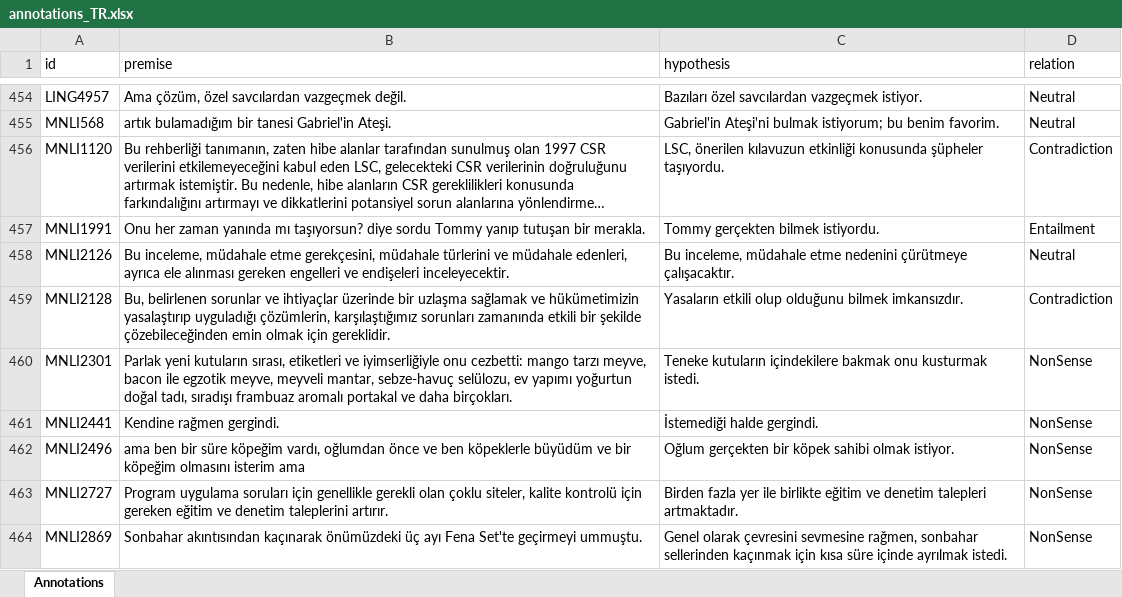
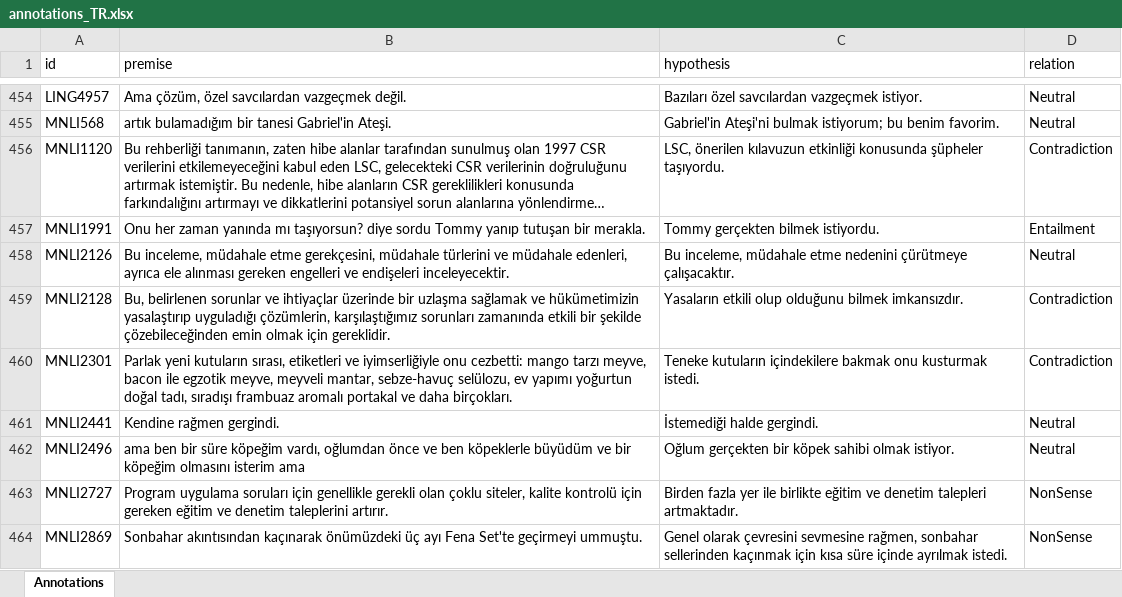
Before and after one commit to Muhsabrys/EasyAnnotation, an Excel workbook: Annotations/annotations_TR.xlsx, sheet Annotations, drawn as a sheet; only a part is shown, gaps mark what is left out; long unchanged cells end in …; values as stored, in another font and other column widths than the file's, no borders; the diff names each change by its address in the sheet, - before the commit and + after, or states it on an @@ line.

Commit message:
Update Turkish annotations

```diff
--- a/Annotations/annotations_TR.xlsx (sheet Annotations)
+++ b/Annotations/annotations_TR.xlsx (sheet Annotations)
-D460 (relation): NonSense
+D460 (relation): Contradiction
-D461:D462 (relation): NonSense
+D461:D462 (relation): Neutral
```
